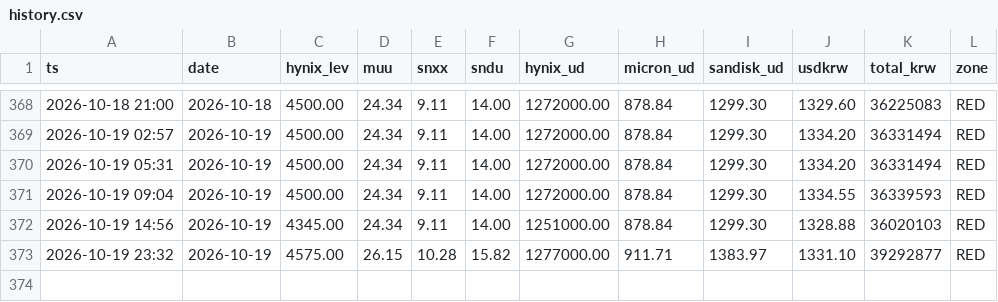
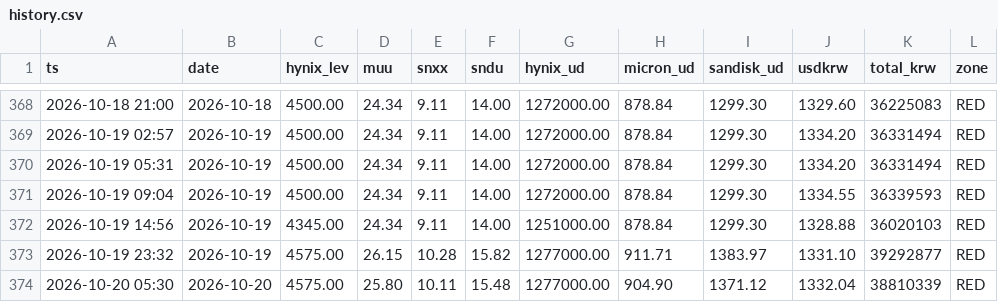
Before and after one commit to teddyberryarch/teber-track, a CSV file: history.csv, drawn as a sheet; only a part is shown, gaps mark what is left out.

```diff
--- a/history.csv
+++ b/history.csv
@@ -373 +373,2 @@ ts,date,hynix_lev,muu,snxx,sndu,hynix_ud,micron_ud,sandisk_ud,usdkrw,total_krw,z
 2026-10-19 23:32,2026-10-19,4575.00,26.15,10.28,15.82,1277000.00,911.71,1383.97,1331.10,39292877,RED
+2026-10-20 05:30,2026-10-20,4575.00,25.80,10.11,15.48,1277000.00,904.90,1371.12,1332.04,38810339,RED
```
Also changed, not shown: 2 other files.
